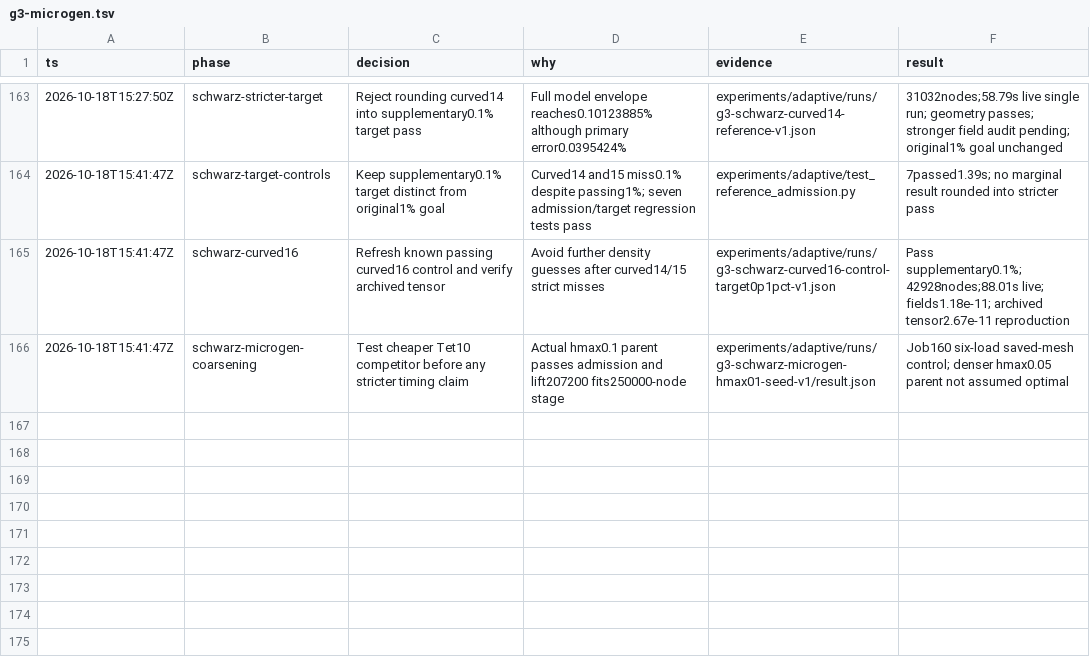
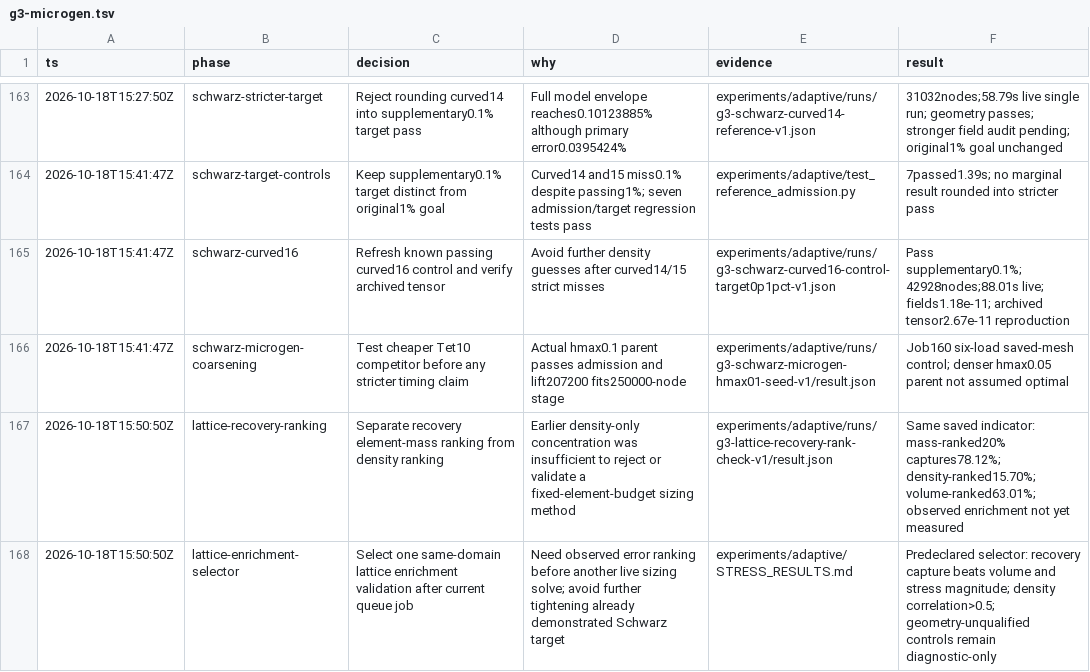
Before and after one commit to kmarchais/meshers, a TSV file: .audit/g3-microgen.tsv, drawn as a sheet; only a part is shown, gaps mark what is left out.

Commit message:
Clarify lattice recovery ranking before enrichment validation

```diff
--- a/.audit/g3-microgen.tsv
+++ b/.audit/g3-microgen.tsv
@@ -166 +166,3 @@ ts	phase	decision	why	evidence	result
 2026-10-18T15:41:47Z	schwarz-microgen-coarsening	Test cheaper Tet10 competitor before any stricter timing claim	Actual hmax0.1 parent passes admission and lift207200 fits250000-node stage	experiments/adaptive/runs/g3-schwarz-microgen-hmax01-seed-v1/result.json	Job160 six-load saved-mesh control; denser hmax0.05 parent not assumed optimal
+2026-10-18T15:50:50Z	lattice-recovery-ranking	Separate recovery element-mass ranking from density ranking	Earlier density-only concentration was insufficient to reject or validate a fixed-element-budget sizing method	experiments/adaptive/runs/g3-lattice-recovery-rank-check-v1/result.json	Same saved indicator: mass-ranked20% captures78.12%; density-ranked15.70%; volume-ranked63.01%; observed enrichment not yet measured
+2026-10-18T15:50:50Z	lattice-enrichment-selector	Select one same-domain lattice enrichment validation after current queue job	Need observed error ranking before another live sizing solve; avoid further tightening already demonstrated Schwarz target	experiments/adaptive/STRESS_RESULTS.md	Predeclared selector: recovery capture beats volume and stress magnitude; density correlation>0.5; geometry-unqualified controls remain diagnostic-only
```
Also changed, not shown: 3 other files.
